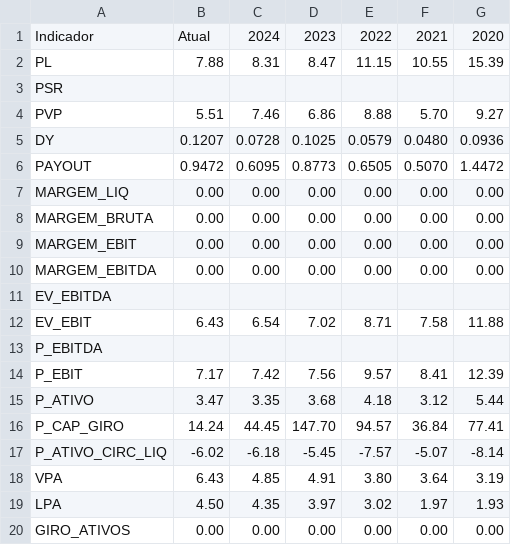
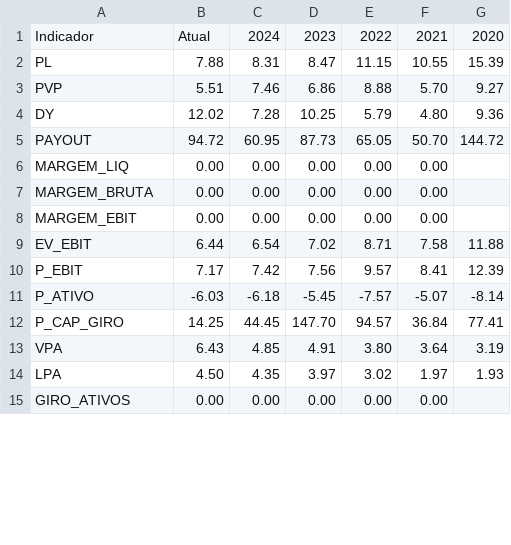
Before and after one commit to SpartanWilhelm/meurepositorio, a CSV file: PyInvest/stocks/data/stocks/BBSE3.csv, drawn as a sheet; only a part is shown; the diff covers the shown part only.

```diff
--- a/PyInvest/stocks/data/stocks/BBSE3.csv
+++ b/PyInvest/stocks/data/stocks/BBSE3.csv
@@ -2,19 +2,14 @@ Indicador;Atual;2024;2023;2022;2021;2020
 PL;7.88;8.31;8.47;11.15;10.55;15.39
-PSR;;;;;;
 PVP;5.51;7.46;6.86;8.88;5.70;9.27
-DY;0.1207;0.0728;0.1025;0.0579;0.0480;0.0936
-PAYOUT;0.9472;0.6095;0.8773;0.6505;0.5070;1.4472
-MARGEM_LIQ;0.00;0.00;0.00;0.00;0.00;0.00
-MARGEM_BRUTA;0.00;0.00;0.00;0.00;0.00;0.00
-MARGEM_EBIT;0.00;0.00;0.00;0.00;0.00;0.00
-MARGEM_EBITDA;0.00;0.00;0.00;0.00;0.00;0.00
-EV_EBITDA;;;;;;
-EV_EBIT;6.43;6.54;7.02;8.71;7.58;11.88
-P_EBITDA;;;;;;
+DY;12.02;7.28;10.25;5.79;4.80;9.36
+PAYOUT;94.72;60.95;87.73;65.05;50.70;144.72
+MARGEM_LIQ;0.00;0.00;0.00;0.00;0.00;
+MARGEM_BRUTA;0.00;0.00;0.00;0.00;0.00;
+MARGEM_EBIT;0.00;0.00;0.00;0.00;0.00;
+EV_EBIT;6.44;6.54;7.02;8.71;7.58;11.88
 P_EBIT;7.17;7.42;7.56;9.57;8.41;12.39
-P_ATIVO;3.47;3.35;3.68;4.18;3.12;5.44
-P_CAP_GIRO;14.24;44.45;147.70;94.57;36.84;77.41
-P_ATIVO_CIRC_LIQ;-6.02;-6.18;-5.45;-7.57;-5.07;-8.14
+P_ATIVO;-6.03;-6.18;-5.45;-7.57;-5.07;-8.14
+P_CAP_GIRO;14.25;44.45;147.70;94.57;36.84;77.41
 VPA;6.43;4.85;4.91;3.80;3.64;3.19
 LPA;4.50;4.35;3.97;3.02;1.97;1.93
-GIRO_ATIVOS;0.00;0.00;0.00;0.00;0.00;0.00
+GIRO_ATIVOS;0.00;0.00;0.00;0.00;0.00;
```
Also changed, not shown: 1 removed row and 29 edited cells elsewhere in this file, PyInvest/stocks/data/stocks/ABEV3.csv, PyInvest/stocks/data/stocks/BBAS3.csv, 26 other files.
